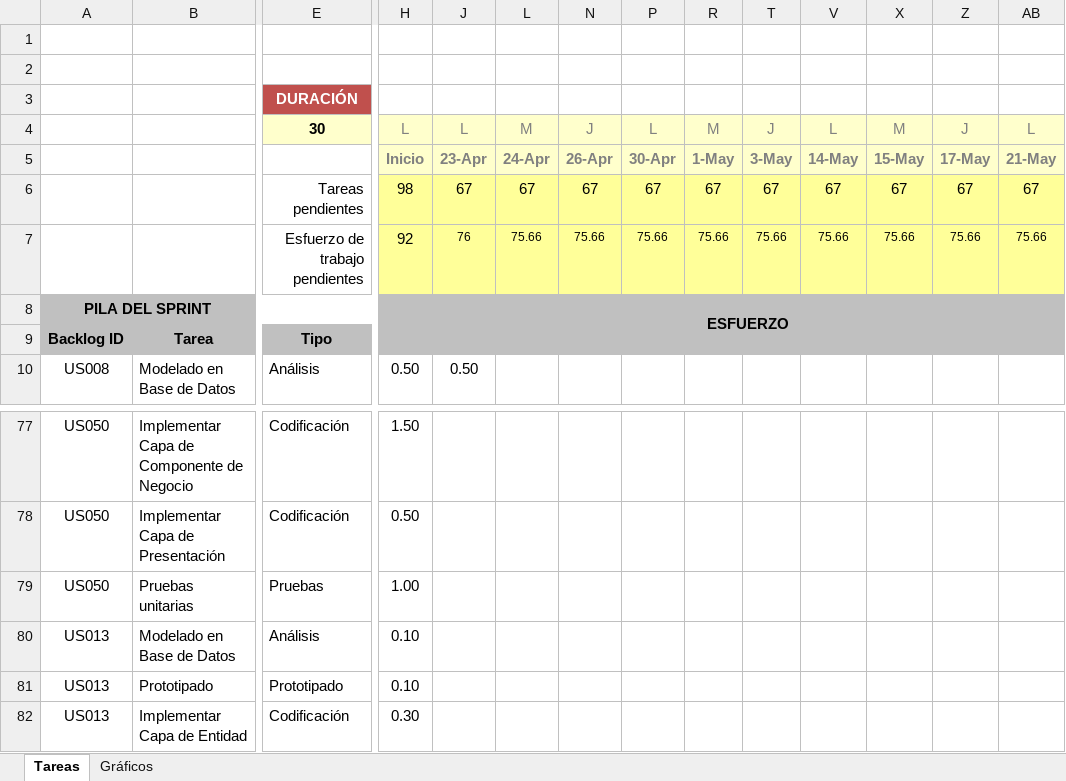
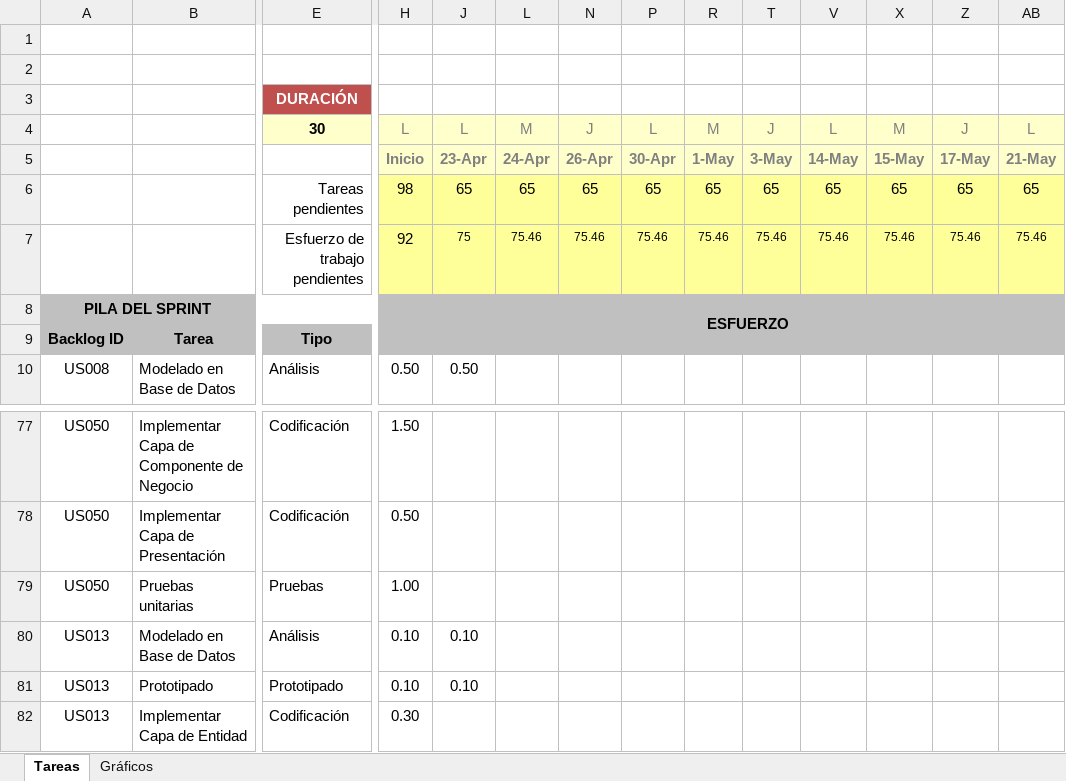
Before and after one commit to lokocharry/sisppafut, an Excel workbook: Documentos/SISPPAFUT - Sprint 3.xlsx, sheet Tareas, drawn as a sheet; only a part is shown, gaps mark what is left out; values as stored, in another font and other column widths than the file's, no borders; conditional formats not drawn; removed rows and columns are numbered as before the commit, all else as after; rows hold the shown columns only; the diff names each change by its address in the sheet, - before the commit and + after, or states it on an @@ line.

Commit message:
Se ha actualizado el avance de uno de las historias de usuario

```diff
--- a/Documentos/SISPPAFUT - Sprint 3.xlsx (sheet Tareas)
+++ b/Documentos/SISPPAFUT - Sprint 3.xlsx (sheet Tareas)
-row 6:  |  | Tareas pendientes | 98 | 67 | 67 | 67 | 67 | 67 | 67 | 67 | 67 | 67 | 67
-row 7:  |  | Esfuerzo de trabajo pendientes | 92 | 76 | 75.66 | 75.66 | 75.66 | 75.66 | 75.66 | 75.66 | 75.66 | 75.66 | 75.66
+row 6:  |  | Tareas pendientes | 98 | 65 | 65 | 65 | 65 | 65 | 65 | 65 | 65 | 65 | 65
+row 7:  |  | Esfuerzo de trabajo pendientes | 92 | 75 | 75.46 | 75.46 | 75.46 | 75.46 | 75.46 | 75.46 | 75.46 | 75.46 | 75.46
-J80:J81: (empty)
+J80:J81: 0.10
```
Also changed, not shown: sheet Gráficos, hidden cells, charts or pictures.
